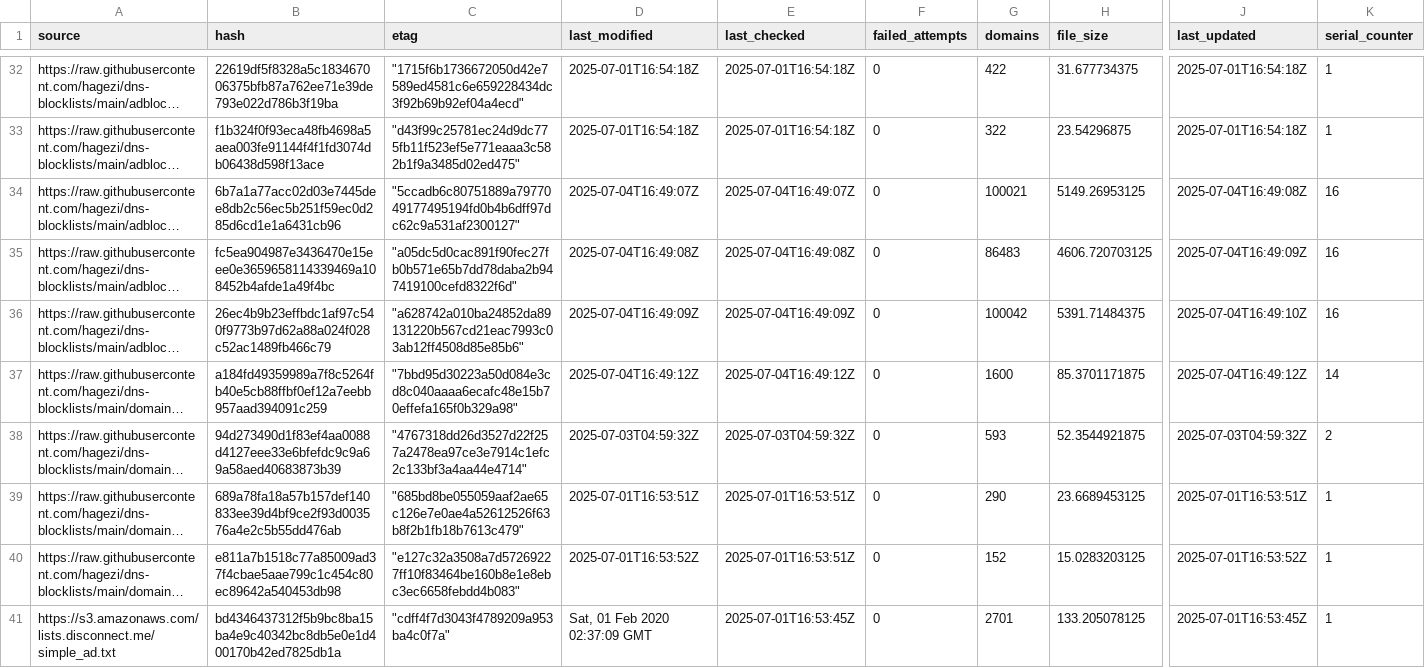
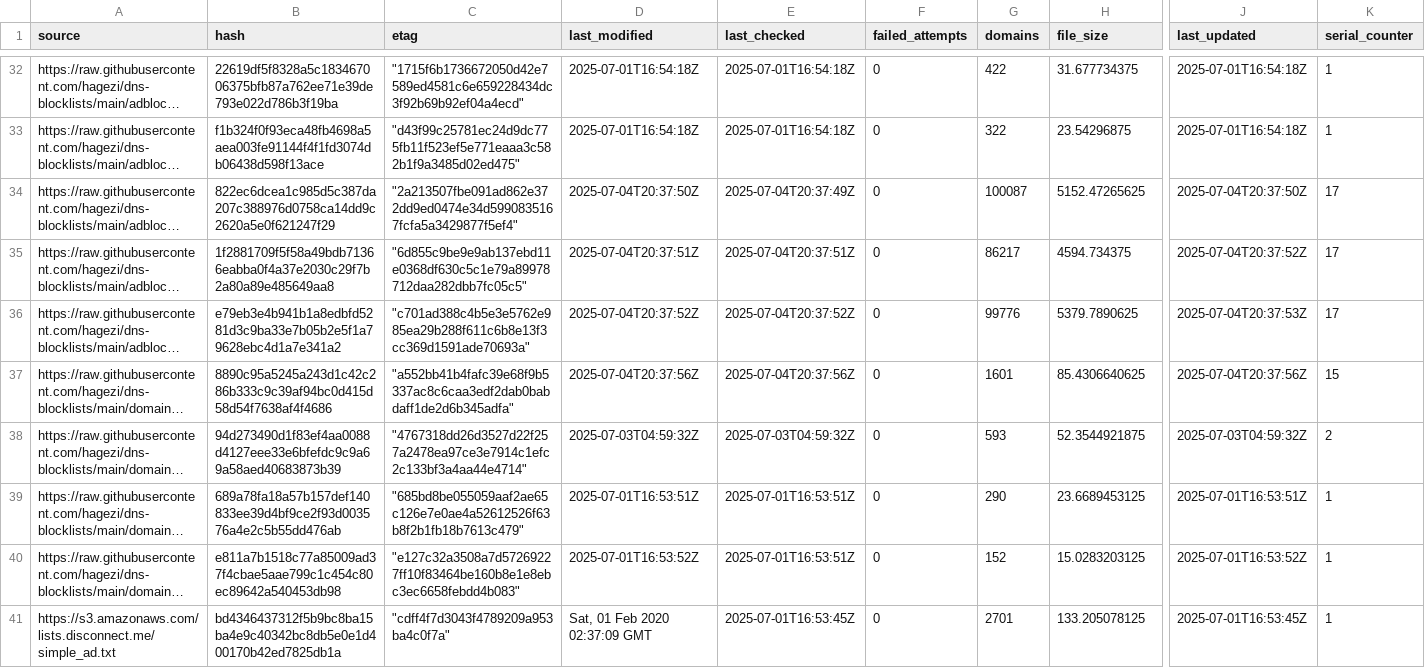
Before and after one commit to ummeegge/RPZ-Blocklists, a CSV file: tools/source-hashes.csv, drawn as a sheet; only a part is shown, gaps mark what is left out; long unchanged cells end in …; the diff covers the shown part only; the diff names each change by its address in the sheet, - before the commit and + after, or states it on an @@ line.

```diff
--- a/tools/source-hashes.csv
+++ b/tools/source-hashes.csv
-B34 (hash): 6b7a1a77acc02d03e7445dee8db2c56ec5b251f59ec0d285d6cd1e1a6431cb96
+B34 (hash): 822ec6dcea1c985d5c387da207c388976d0758ca14dd9c2620a5e0f621247f29
-C34 (etag): "5ccadb6c80751889a7977049177495194fd0b4b6dff97dc62c9a531af2300127"
+C34 (etag): "2a213507fbe091ad862e372dd9ed0474e34d5990835167fcfa5a3429877f5ef4"
-D34 (last_modified): 2025-07-04T16:49:07Z
+D34 (last_modified): 2025-07-04T20:37:50Z
-E34 (last_checked): 2025-07-04T16:49:07Z
+E34 (last_checked): 2025-07-04T20:37:49Z
-G34 (domains): 100021
+G34 (domains): 100087
-H34 (file_size): 5149.26953125
+H34 (file_size): 5152.47265625
-J34 (last_updated): 2025-07-04T16:49:08Z
+J34 (last_updated): 2025-07-04T20:37:50Z
-K34:K36 (serial_counter): 16
+K34:K36 (serial_counter): 17
-B35 (hash): fc5ea904987e3436470e15eee0e3659658114339469a108452b4afde1a49f4bc
+B35 (hash): 1f2881709f5f58a49bdb71366eabba0f4a37e2030c29f7b2a80a89e485649aa8
-C35 (etag): "a05dc5d0cac891f90fec27fb0b571e65b7dd78daba2b947419100cefd8322f6d"
+C35 (etag): "6d855c9be9e9ab137ebd11e0368df630c5c1e79a89978712daa282dbb7fc05c5"
-D35 (last_modified): 2025-07-04T16:49:08Z
+D35 (last_modified): 2025-07-04T20:37:51Z
-E35 (last_checked): 2025-07-04T16:49:08Z
+E35 (last_checked): 2025-07-04T20:37:51Z
-G35 (domains): 86483
+G35 (domains): 86217
-H35 (file_size): 4606.720703125
+H35 (file_size): 4594.734375
-J35 (last_updated): 2025-07-04T16:49:09Z
+J35 (last_updated): 2025-07-04T20:37:52Z
-B36 (hash): 26ec4b9b23effbdc1af97c540f9773b97d62a88a024f028c52ac1489fb466c79
+B36 (hash): e79eb3e4b941b1a8edbfd5281d3c9ba33e7b05b2e5f1a79628ebc4d1a7e341a2
-C36 (etag): "a628742a010ba24852da89131220b567cd21eac7993c03ab12ff4508d85e85b6"
+C36 (etag): "c701ad388c4b5e3e5762e985ea29b288f611c6b8e13f3cc369d1591ade70693a"
-D36 (last_modified): 2025-07-04T16:49:09Z
+D36 (last_modified): 2025-07-04T20:37:52Z
-E36 (last_checked): 2025-07-04T16:49:09Z
+E36 (last_checked): 2025-07-04T20:37:52Z
-G36 (domains): 100042
+G36 (domains): 99776
-H36 (file_size): 5391.71484375
+H36 (file_size): 5379.7890625
-J36 (last_updated): 2025-07-04T16:49:10Z
+J36 (last_updated): 2025-07-04T20:37:53Z
-B37 (hash): a184fd49359989a7f8c5264fb40e5cb88ffbf0ef12a7eebb957aad394091c259
+B37 (hash): 8890c95a5245a243d1c42c286b333c9c39af94bc0d415d58d54f7638af4f4686
-C37 (etag): "7bbd95d30223a50d084e3cd8c040aaaa6ecafc48e15b70effefa165f0b329a98"
+C37 (etag): "a552bb41b4fafc39e68f9b5337ac8c6caa3edf2dab0babdaff1de2d6b345adfa"
-D37 (last_modified): 2025-07-04T16:49:12Z
+D37 (last_modified): 2025-07-04T20:37:56Z
-E37 (last_checked): 2025-07-04T16:49:12Z
+E37 (last_checked): 2025-07-04T20:37:56Z
-G37 (domains): 1600
+G37 (domains): 1601
-H37 (file_size): 85.3701171875
+H37 (file_size): 85.4306640625
-J37 (last_updated): 2025-07-04T16:49:12Z
+J37 (last_updated): 2025-07-04T20:37:56Z
-K37 (serial_counter): 14
+K37 (serial_counter): 15
```
Also changed, not shown: 79 edited cells elsewhere in this file, 15 other files.
